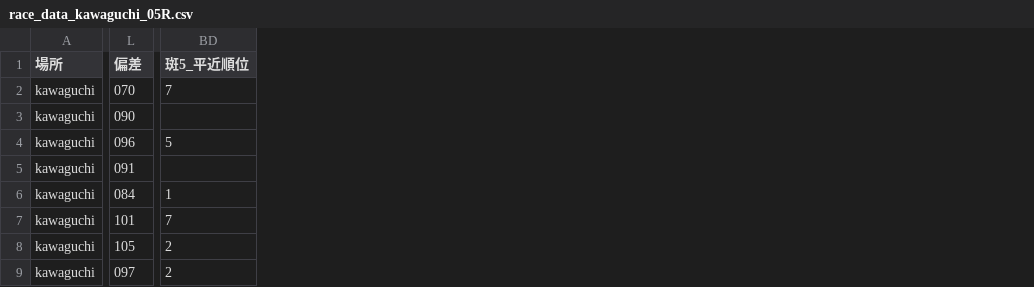
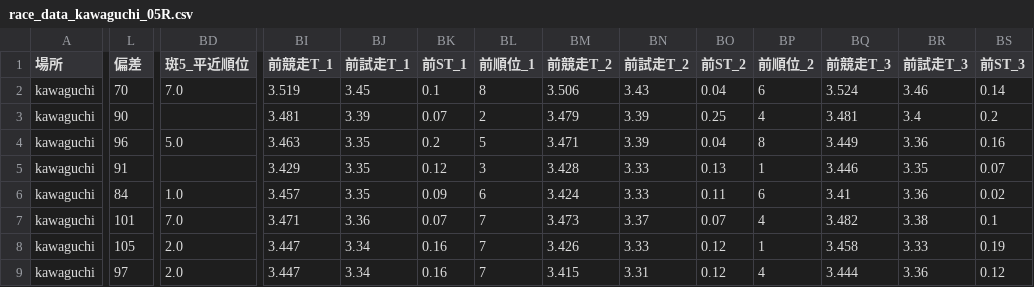
Before and after one commit to KomedawraOmusubi/autorace-ai_ticket, a CSV file: data/race_data_kawaguchi_05R.csv, drawn as a sheet; only a part is shown, gaps mark what is left out; the diff covers the shown part only; the diff names each change by its address in the sheet, - before the commit and + after, or states it on an @@ line.

```diff
--- a/data/race_data_kawaguchi_05R.csv
+++ b/data/race_data_kawaguchi_05R.csv
+column BI (前競走T_1), rows 2-9: 3.519 | 3.481 | 3.463 | 3.429 | 3.457 | 3.471 | 3.447 | 3.447
+column BJ (前試走T_1), rows 2-9: 3.45 | 3.39 | 3.35 | 3.35 | 3.35 | 3.36 | 3.34 | 3.34
+column BK (前ST_1), rows 2-9: 0.1 | 0.07 | 0.2 | 0.12 | 0.09 | 0.07 | 0.16 | 0.16
+column BL (前順位_1), rows 2-9: 8 | 2 | 5 | 3 | 6 | 7 | 7 | 7
+column BM (前競走T_2), rows 2-9: 3.506 | 3.479 | 3.471 | 3.428 | 3.424 | 3.473 | 3.426 | 3.415
+column BN (前試走T_2), rows 2-9: 3.43 | 3.39 | 3.39 | 3.33 | 3.33 | 3.37 | 3.33 | 3.31
+column BO (前ST_2), rows 2-9: 0.04 | 0.25 | 0.04 | 0.13 | 0.11 | 0.07 | 0.12 | 0.12
+column BP (前順位_2), rows 2-9: 6 | 4 | 8 | 1 | 6 | 4 | 1 | 4
+column BQ (前競走T_3), rows 2-9: 3.524 | 3.481 | 3.449 | 3.446 | 3.41 | 3.482 | 3.458 | 3.444
+column BR (前試走T_3), rows 2-9: 3.46 | 3.4 | 3.36 | 3.35 | 3.36 | 3.38 | 3.33 | 3.36
+column BS (前ST_3), rows 2-9: 0.14 | 0.2 | 0.16 | 0.07 | 0.02 | 0.1 | 0.19 | 0.12
-L2 (偏差): 070
+L2 (偏差): 70
-BD2 (斑5_平近順位): 7
+BD2 (斑5_平近順位): 7.0
-L3 (偏差): 090
+L3 (偏差): 90
-L4 (偏差): 096
+L4 (偏差): 96
-BD4 (斑5_平近順位): 5
+BD4 (斑5_平近順位): 5.0
-L5 (偏差): 091
+L5 (偏差): 91
-L6 (偏差): 084
+L6 (偏差): 84
-BD6 (斑5_平近順位): 1
+BD6 (斑5_平近順位): 1.0
-BD7 (斑5_平近順位): 7
+BD7 (斑5_平近順位): 7.0
-BD8:BD9 (斑5_平近順位): 2
+BD8:BD9 (斑5_平近順位): 2.0
-L9 (偏差): 097
+L9 (偏差): 97
```
Also changed, not shown: 30 added columns and 8 edited cells elsewhere in this file.
